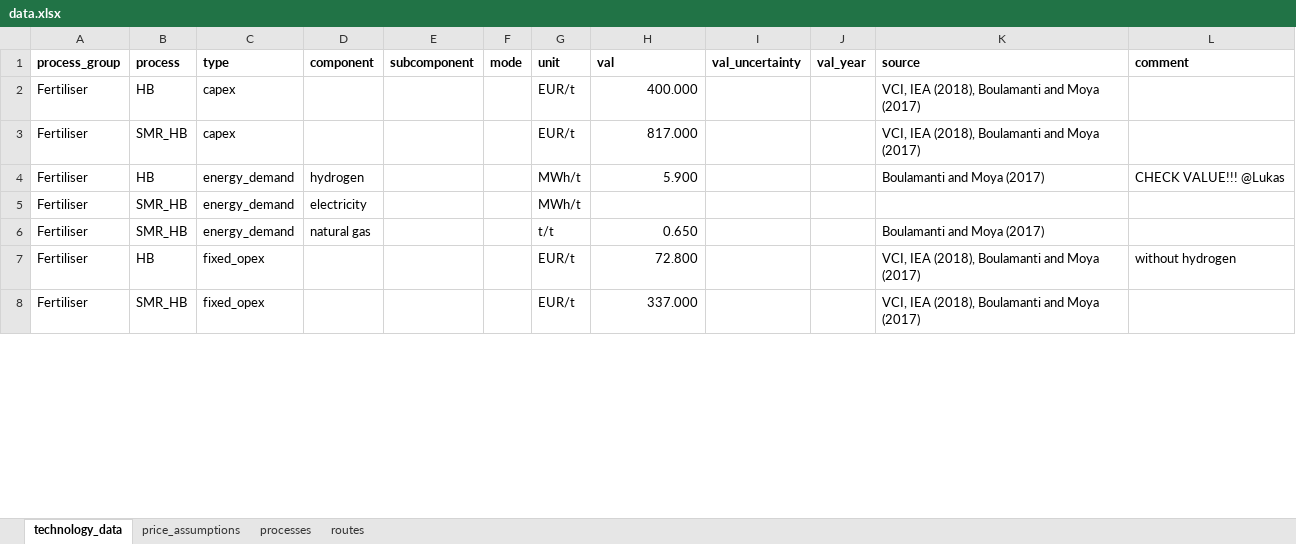
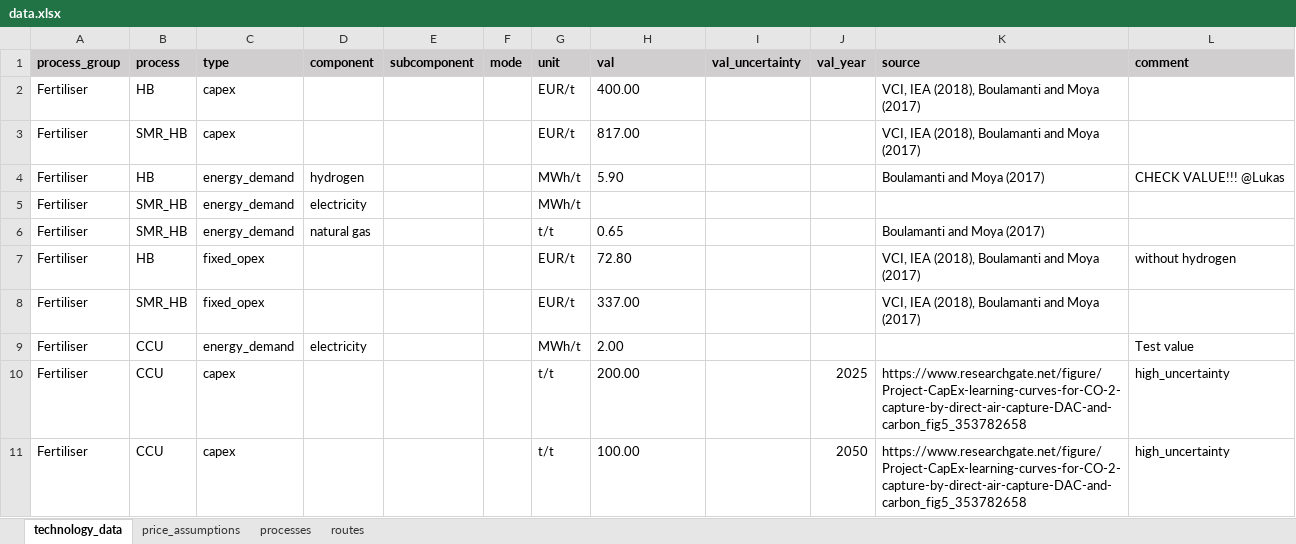
Before and after one commit to PhilippVerpoort/green-value-chains, an Excel workbook: input/data/data.xlsx, sheet technology_data, drawn as a sheet; only a part is shown; values as stored, in another font and other column widths than the file's, no borders; charts and pictures and conditional formats not drawn; the diff covers the shown part only; the diff names each change by its address in the sheet, - before the commit and + after, or states it on an @@ line.

Commit message:
Added new data file; ammonia/urea information

```diff
--- a/input/data/data.xlsx (sheet technology_data)
+++ b/input/data/data.xlsx (sheet technology_data)
-A1:L1 fill: none
+A1:L1 fill: #D0CECE
-H2 (val): 400.000
+H2 (val): 400.00
-H2:H4 alignment: right
+H2:H4 alignment: left
-H3 (val): 817.000
+H3 (val): 817.00
-H4 (val): 5.900
+H4 (val): 5.90
-H6 (val): 0.650
+H6 (val): 0.65
-H6:H8 alignment: right
+H6:H8 alignment: left
-H7 (val): 72.800
+H7 (val): 72.80
-H8 (val): 337.000
+H8 (val): 337.00
+row 9: Fertiliser | CCU | energy_demand | electricity |  |  | MWh/t | 2.00 |  |  |  | Test value
+row 10: Fertiliser | CCU | capex |  |  |  | t/t | 200.00 |  | 2025 | https://www.researchgate.net/figure/Project-CapEx-learning-curves-for-CO-2-capture-by-direct-air-capture-DAC-and-carbon_fig5_353782658 | high_uncertainty
+row 11: Fertiliser | CCU | capex |  |  |  | t/t | 100.00 |  | 2050 | https://www.researchgate.net/figure/Project-CapEx-learning-curves-for-CO-2-capture-by-direct-air-capture-DAC-and-carbon_fig5_353782658 | high_uncertainty
```
Also changed, not shown: 1 added row, 79 edited cells and cell formats elsewhere in this sheet, sheet price_assumptions, sheet routes, sheet processes, charts or pictures, 3 other files.
